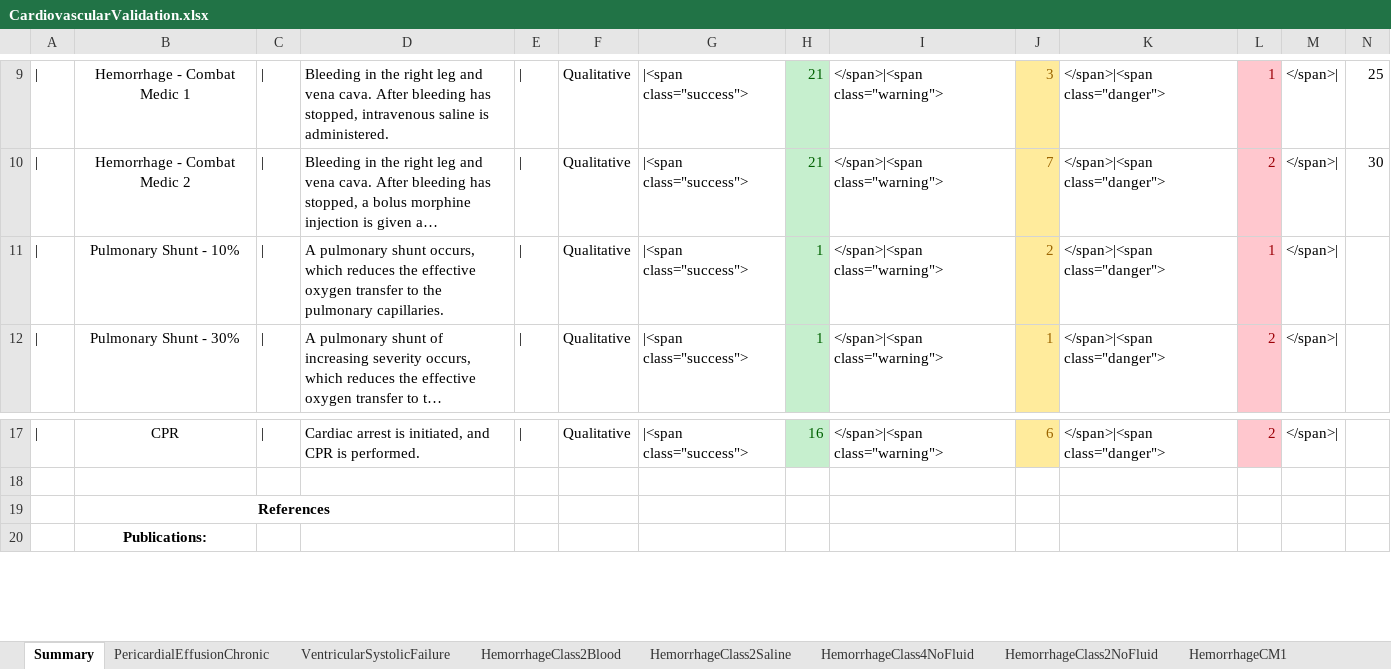
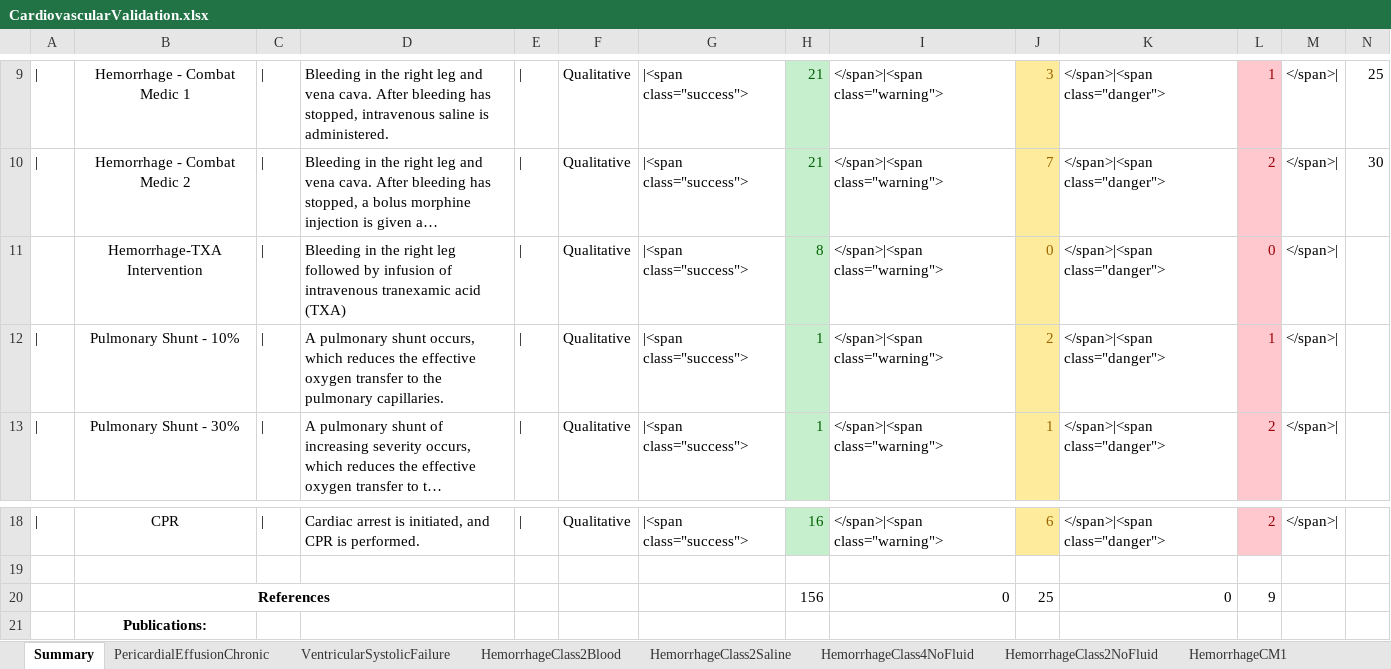
Before and after one commit to BioGearsEngine/core, an Excel workbook: share/doc/validation/Scenarios/CardiovascularValidation.xlsx, sheet Summary, drawn as a sheet; only a part is shown, gaps mark what is left out; long unchanged cells end in …; values as stored, in another font and other column widths than the file's, no borders; removed rows and columns are numbered as before the commit, all else as after; rows hold the shown columns only; the diff names each change by its address in the sheet, - before the commit and + after, or states it on an @@ line.

```diff
--- a/share/doc/validation/Scenarios/CardiovascularValidation.xlsx (sheet Summary)
+++ b/share/doc/validation/Scenarios/CardiovascularValidation.xlsx (sheet Summary)
+row 11:  | Hemorrhage-TXA Intervention | | | Bleeding in the right leg followed by infusion of intravenous tranexamic acid (TXA) | | | Qualitative | |<span class="success"> | 8 | </span>|<span class="warning"> | 0 | </span>|<span class="danger"> | 0 | </span>
-row 19:  | References
+row 20:  | References |  |  |  |  |  | 156 | 0 | 25 | 0 | 9
```
Also changed, not shown: other sheet tabs, share/doc/validation/Scenarios/DrugsValidation.xlsx, share/doc/validation/Scenarios/RespiratoryValidation.xlsx.
